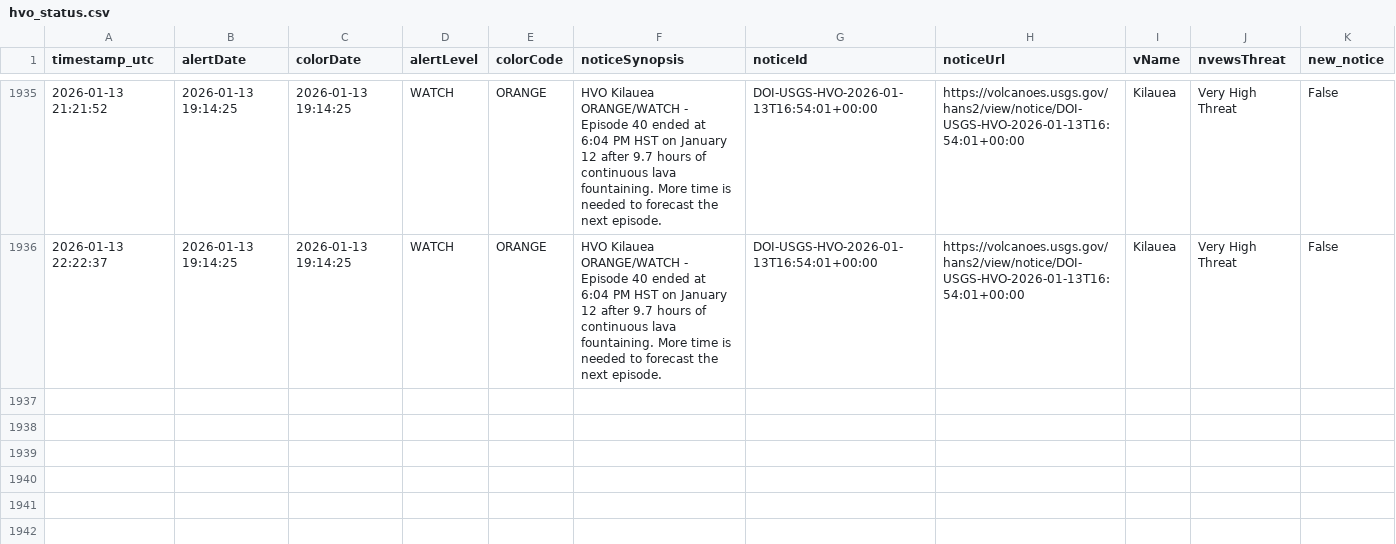
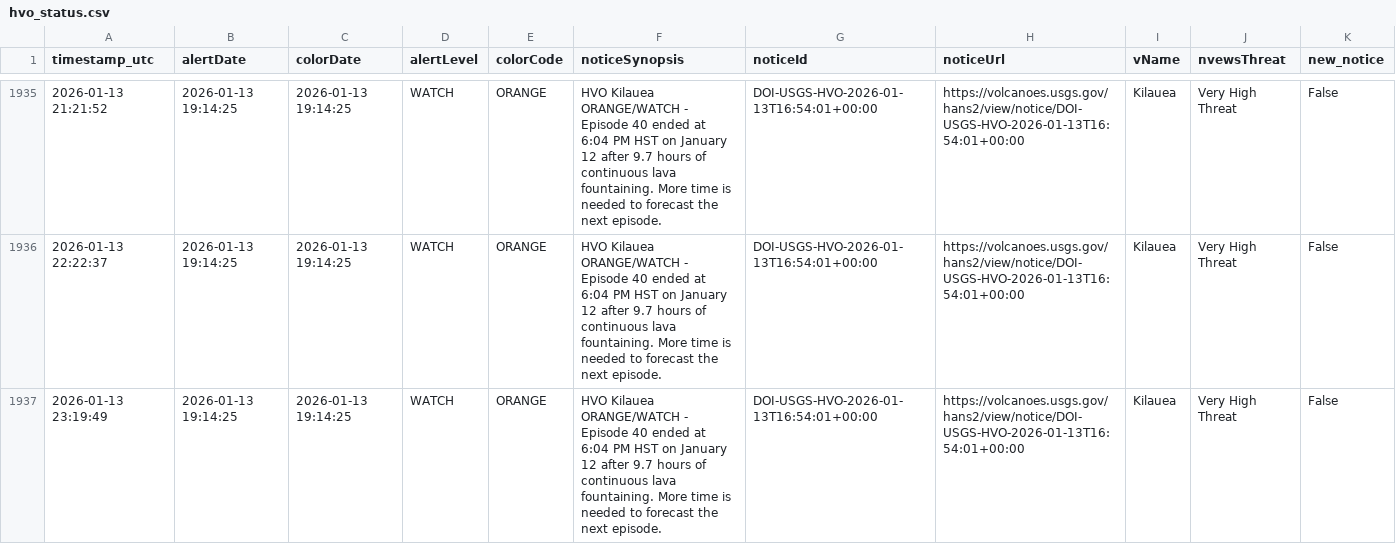
Before and after one commit to boncz/hawaii-airquality-forecasting, a CSV file: data/raw/hvo/hvo_status.csv, drawn as a sheet; only a part is shown, gaps mark what is left out.

```diff
--- a/data/raw/hvo/hvo_status.csv
+++ b/data/raw/hvo/hvo_status.csv
@@ -1936 +1936,2 @@ timestamp_utc,alertDate,colorDate,alertLevel,colorCode,noticeSynopsis,noticeId,n
 2026-01-13 22:22:37,2026-01-13 19:14:25,2026-01-13 19:14:25,WATCH,ORANGE,HVO Kilauea ORANGE/WATCH - Episode 40 ended at 6:04 PM HST on January 12 after 9.7 hours of continuous lava fountaining. More time is needed to forecast the next episode.,DOI-USGS-HVO-2026-01-13T16:54:01+00:00,https://volcanoes.usgs.gov/hans2/view/notice/DOI-USGS-HVO-2026-01-13T16:54:01+00:00,Kilauea,Very High Threat,False
+2026-01-13 23:19:49,2026-01-13 19:14:25,2026-01-13 19:14:25,WATCH,ORANGE,HVO Kilauea ORANGE/WATCH - Episode 40 ended at 6:04 PM HST on January 12 after 9.7 hours of continuous lava fountaining. More time is needed to forecast the next episode.,DOI-USGS-HVO-2026-01-13T16:54:01+00:00,https://volcanoes.usgs.gov/hans2/view/notice/DOI-USGS-HVO-2026-01-13T16:54:01+00:00,Kilauea,Very High Threat,False
```
